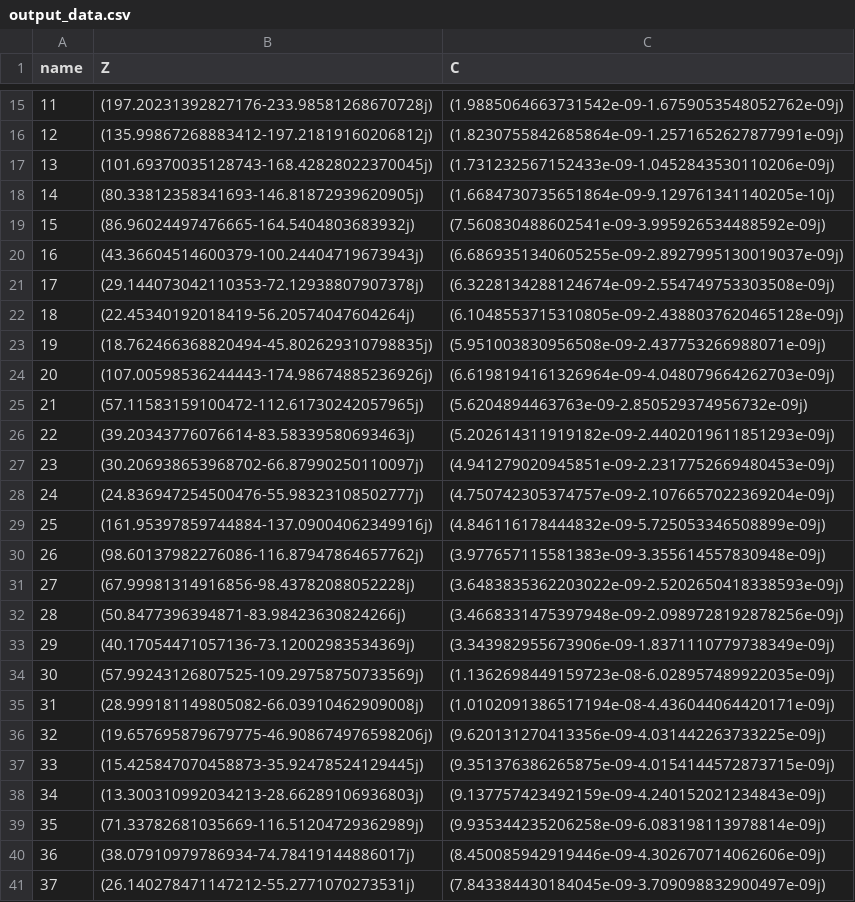
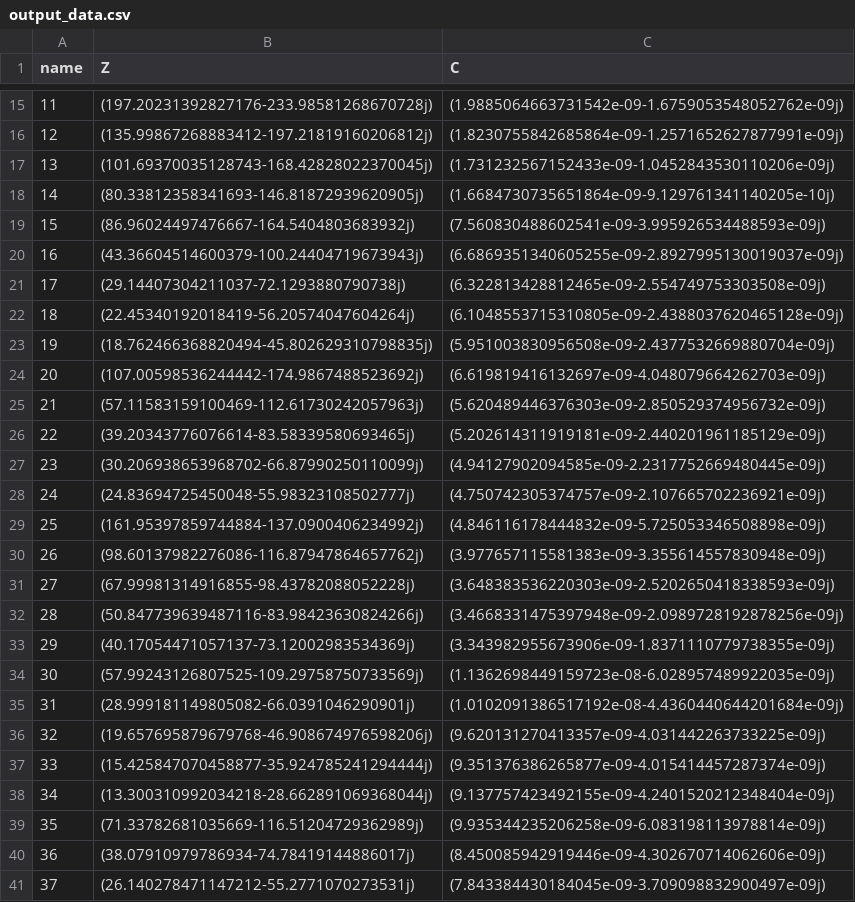
Before and after one commit to upb-lea/MPhSweepKit, a CSV file: examples/studies/ferrite_plate_capacitor/global_data/output_data.csv, drawn as a sheet; only a part is shown, gaps mark what is left out; the diff covers the shown part only; the diff names each change by its address in the sheet, - before the commit and + after, or states it on an @@ line.

```diff
--- a/examples/studies/ferrite_plate_capacitor/global_data/output_data.csv
+++ b/examples/studies/ferrite_plate_capacitor/global_data/output_data.csv
-B19 (Z): (86.96024497476665-164.5404803683932j)
+B19 (Z): (86.96024497476667-164.5404803683932j)
-C19 (C): (7.560830488602541e-09-3.995926534488592e-09j)
+C19 (C): (7.560830488602541e-09-3.995926534488593e-09j)
-B21 (Z): (29.144073042110353-72.12938807907378j)
+B21 (Z): (29.14407304211037-72.1293880790738j)
-C21 (C): (6.3228134288124674e-09-2.554749753303508e-09j)
+C21 (C): (6.322813428812465e-09-2.554749753303508e-09j)
-C23 (C): (5.951003830956508e-09-2.437753266988071e-09j)
+C23 (C): (5.951003830956508e-09-2.4377532669880704e-09j)
-B24 (Z): (107.00598536244443-174.98674885236926j)
+B24 (Z): (107.00598536244442-174.9867488523692j)
-C24 (C): (6.6198194161326964e-09-4.048079664262703e-09j)
+C24 (C): (6.619819416132697e-09-4.048079664262703e-09j)
-B25 (Z): (57.11583159100472-112.61730242057965j)
+B25 (Z): (57.11583159100469-112.61730242057963j)
-C25 (C): (5.6204894463763e-09-2.850529374956732e-09j)
+C25 (C): (5.620489446376303e-09-2.850529374956732e-09j)
-B26 (Z): (39.20343776076614-83.58339580693463j)
+B26 (Z): (39.20343776076614-83.58339580693465j)
-C26 (C): (5.202614311919182e-09-2.4402019611851293e-09j)
+C26 (C): (5.202614311919181e-09-2.440201961185129e-09j)
-B27 (Z): (30.206938653968702-66.87990250110097j)
+B27 (Z): (30.206938653968702-66.87990250110099j)
-C27 (C): (4.941279020945851e-09-2.2317752669480453e-09j)
+C27 (C): (4.94127902094585e-09-2.2317752669480445e-09j)
-B28 (Z): (24.836947254500476-55.98323108502777j)
+B28 (Z): (24.83694725450048-55.98323108502777j)
-C28 (C): (4.750742305374757e-09-2.1076657022369204e-09j)
+C28 (C): (4.750742305374757e-09-2.107665702236921e-09j)
-B29 (Z): (161.95397859744884-137.09004062349916j)
+B29 (Z): (161.95397859744884-137.0900406234992j)
-C29 (C): (4.846116178444832e-09-5.725053346508899e-09j)
+C29 (C): (4.846116178444832e-09-5.725053346508898e-09j)
-B31 (Z): (67.99981314916856-98.43782088052228j)
+B31 (Z): (67.99981314916855-98.43782088052228j)
-C31 (C): (3.6483835362203022e-09-2.5202650418338593e-09j)
+C31 (C): (3.648383536220303e-09-2.5202650418338593e-09j)
-B32 (Z): (50.8477396394871-83.98423630824266j)
+B32 (Z): (50.847739639487116-83.98423630824266j)
-B33 (Z): (40.17054471057136-73.12002983534369j)
+B33 (Z): (40.17054471057137-73.12002983534369j)
-C33 (C): (3.343982955673906e-09-1.8371110779738349e-09j)
+C33 (C): (3.343982955673906e-09-1.8371110779738355e-09j)
-B35 (Z): (28.999181149805082-66.03910462909008j)
+B35 (Z): (28.999181149805082-66.0391046290901j)
-C35 (C): (1.0102091386517194e-08-4.436044064420171e-09j)
+C35 (C): (1.0102091386517192e-08-4.4360440644201684e-09j)
-B36 (Z): (19.657695879679775-46.908674976598206j)
+B36 (Z): (19.657695879679768-46.908674976598206j)
-C36 (C): (9.620131270413356e-09-4.031442263733225e-09j)
+C36 (C): (9.620131270413357e-09-4.031442263733225e-09j)
-B37 (Z): (15.425847070458873-35.92478524129445j)
+B37 (Z): (15.425847070458877-35.924785241294444j)
-C37 (C): (9.351376386265875e-09-4.0154144572873715e-09j)
+C37 (C): (9.351376386265877e-09-4.015414457287374e-09j)
-B38 (Z): (13.300310992034213-28.66289106936803j)
+B38 (Z): (13.300310992034218-28.662891069368044j)
-C38 (C): (9.137757423492159e-09-4.240152021234843e-09j)
+C38 (C): (9.137757423492155e-09-4.2401520212348404e-09j)
```
Also changed, not shown: 42 edited cells elsewhere in this file, 10 other files.
